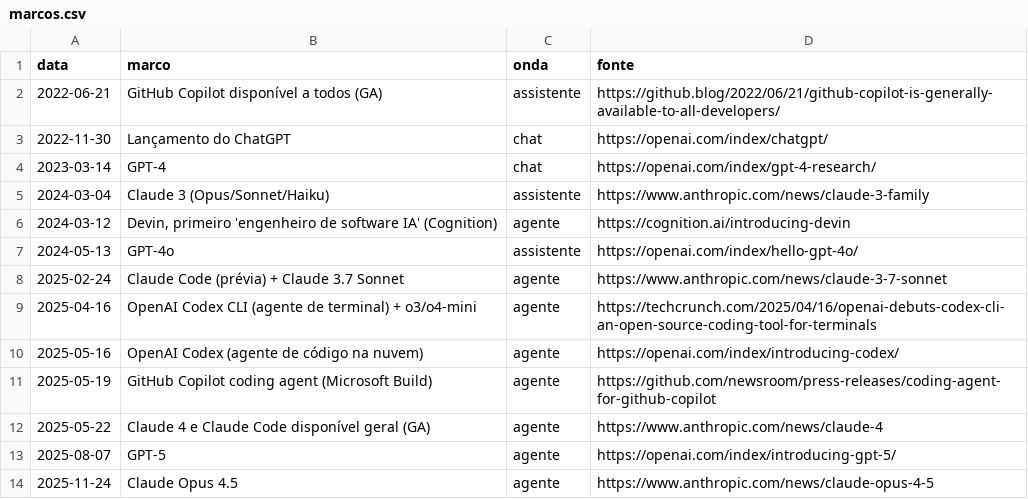
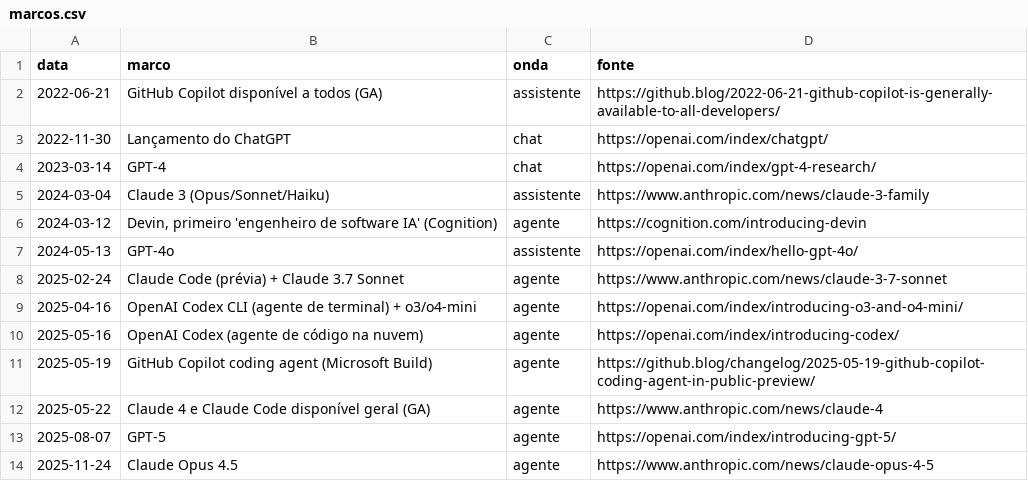
Before and after one commit to VictorKunzz/primeiro-degrau-ia-mercado-dev, a CSV file: data/processed/marcos.csv, drawn as a sheet.

Commit message:
Corrige fontes dos marcos; fred/indeed com parametro explicito, requests e timeout

```diff
--- a/data/processed/marcos.csv
+++ b/data/processed/marcos.csv
@@ -1,3 +1,3 @@
 data,marco,onda,fonte
-2022-06-21,GitHub Copilot disponível a todos (GA),assistente,https://github.blog/2022/06/21/github-copilot-is-generally-available-to-all-developers/
+2022-06-21,GitHub Copilot disponível a todos (GA),assistente,https://github.blog/2022-06-21-github-copilot-is-generally-available-to-all-developers/
 2022-11-30,Lançamento do ChatGPT,chat,https://openai.com/index/chatgpt/
@@ -5,8 +5,8 @@ data,marco,onda,fonte
 2024-03-04,Claude 3 (Opus/Sonnet/Haiku),assistente,https://www.anthropic.com/news/claude-3-family
-2024-03-12,"Devin, primeiro 'engenheiro de software IA' (Cognition)",agente,https://cognition.ai/introducing-devin
+2024-03-12,"Devin, primeiro 'engenheiro de software IA' (Cognition)",agente,https://cognition.com/introducing-devin
 2024-05-13,GPT-4o,assistente,https://openai.com/index/hello-gpt-4o/
 2025-02-24,Claude Code (prévia) + Claude 3.7 Sonnet,agente,https://www.anthropic.com/news/claude-3-7-sonnet
-2025-04-16,OpenAI Codex CLI (agente de terminal) + o3/o4-mini,agente,https://techcrunch.com/2025/04/16/openai-debuts-codex-cli-an-open-source-coding-tool-for-terminals
+2025-04-16,OpenAI Codex CLI (agente de terminal) + o3/o4-mini,agente,https://openai.com/index/introducing-o3-and-o4-mini/
 2025-05-16,OpenAI Codex (agente de código na nuvem),agente,https://openai.com/index/introducing-codex/
-2025-05-19,GitHub Copilot coding agent (Microsoft Build),agente,https://github.com/newsroom/press-releases/coding-agent-for-github-copilot
+2025-05-19,GitHub Copilot coding agent (Microsoft Build),agente,https://github.blog/changelog/2025-05-19-github-copilot-coding-agent-in-public-preview/
 2025-05-22,Claude 4 e Claude Code disponível geral (GA),agente,https://www.anthropic.com/news/claude-4
```
Also changed, not shown: 4 other files.
